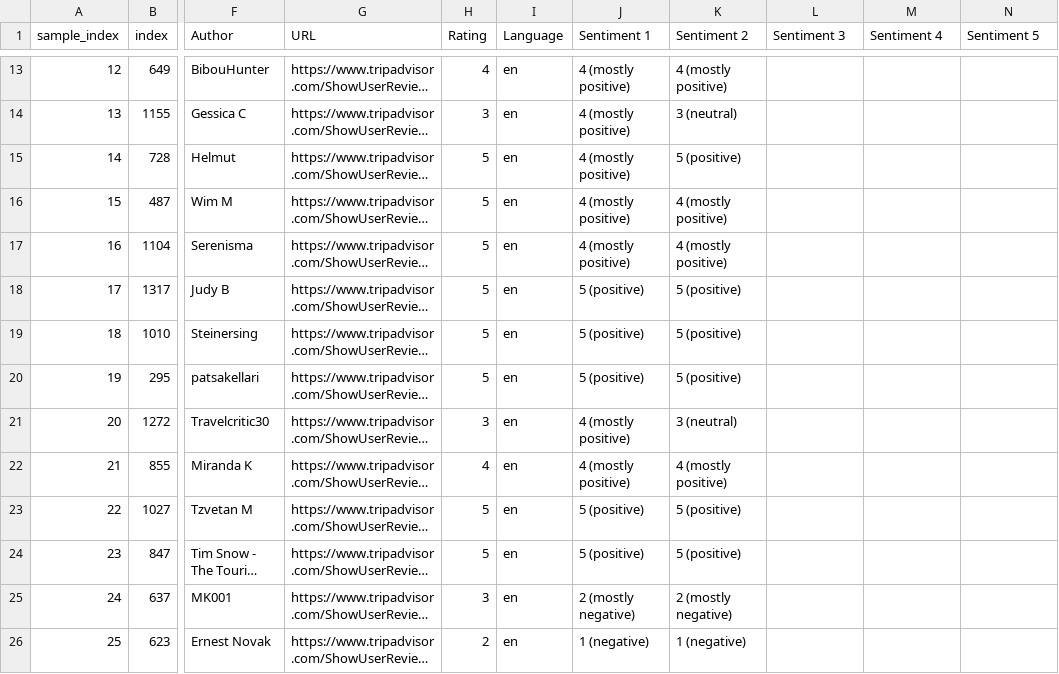
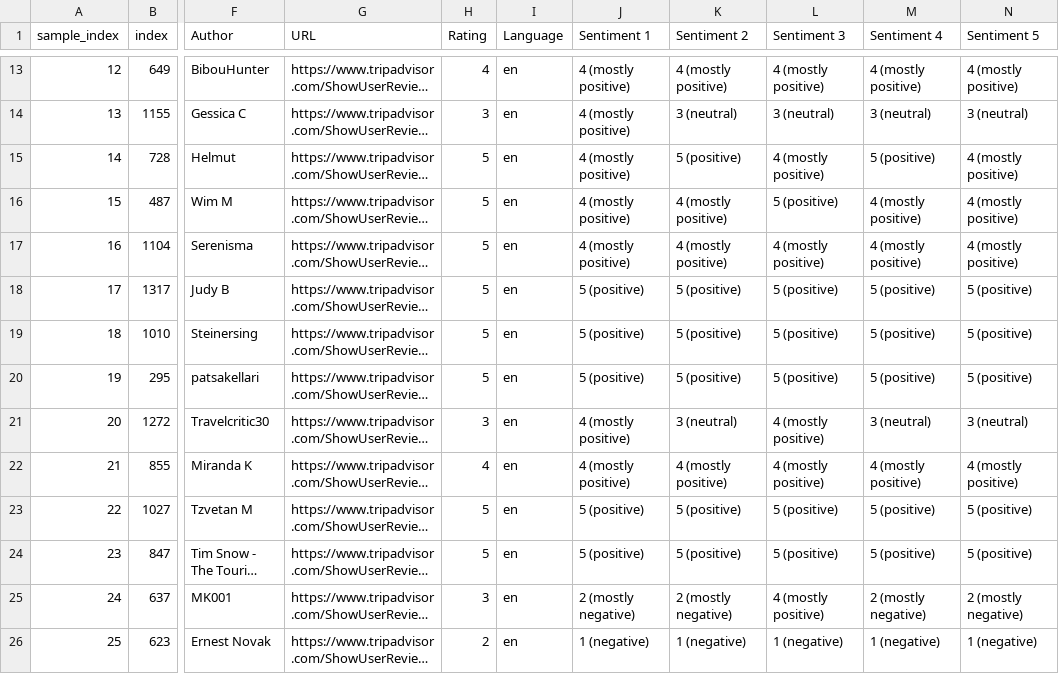
Before and after one commit to FFZG-NLP-2024/TripAdvisor-Sentiment, a CSV file: data/test_25_sample_reviews.csv, drawn as a sheet; only a part is shown, gaps mark what is left out; long unchanged cells end in …; the diff covers the shown part only; the diff names each change by its address in the sheet, - before the commit and + after, or states it on an @@ line.

```diff
--- a/data/test_25_sample_reviews.csv
+++ b/data/test_25_sample_reviews.csv
-L13 (Sentiment 3): (empty)
+L13 (Sentiment 3): 4 (mostly positive)
-M13 (Sentiment 4): (empty)
+M13 (Sentiment 4): 4 (mostly positive)
-N13 (Sentiment 5): (empty)
+N13 (Sentiment 5): 4 (mostly positive)
-L14 (Sentiment 3): (empty)
+L14 (Sentiment 3): 3 (neutral)
-M14 (Sentiment 4): (empty)
+M14 (Sentiment 4): 3 (neutral)
-N14 (Sentiment 5): (empty)
+N14 (Sentiment 5): 3 (neutral)
-L15 (Sentiment 3): (empty)
+L15 (Sentiment 3): 4 (mostly positive)
-M15 (Sentiment 4): (empty)
+M15 (Sentiment 4): 5 (positive)
-N15:N17 (Sentiment 5): (empty)
+N15:N17 (Sentiment 5): 4 (mostly positive)
-L16 (Sentiment 3): (empty)
+L16 (Sentiment 3): 5 (positive)
-M16:M17 (Sentiment 4): (empty)
+M16:M17 (Sentiment 4): 4 (mostly positive)
-L17 (Sentiment 3): (empty)
+L17 (Sentiment 3): 4 (mostly positive)
-L18:L20 (Sentiment 3): (empty)
+L18:L20 (Sentiment 3): 5 (positive)
-M18:M20 (Sentiment 4): (empty)
+M18:M20 (Sentiment 4): 5 (positive)
-N18:N20 (Sentiment 5): (empty)
+N18:N20 (Sentiment 5): 5 (positive)
-L21:L22 (Sentiment 3): (empty)
+L21:L22 (Sentiment 3): 4 (mostly positive)
-M21 (Sentiment 4): (empty)
+M21 (Sentiment 4): 3 (neutral)
-N21 (Sentiment 5): (empty)
+N21 (Sentiment 5): 3 (neutral)
-M22 (Sentiment 4): (empty)
+M22 (Sentiment 4): 4 (mostly positive)
-N22 (Sentiment 5): (empty)
+N22 (Sentiment 5): 4 (mostly positive)
-L23:L24 (Sentiment 3): (empty)
+L23:L24 (Sentiment 3): 5 (positive)
-M23:M24 (Sentiment 4): (empty)
+M23:M24 (Sentiment 4): 5 (positive)
-N23:N24 (Sentiment 5): (empty)
+N23:N24 (Sentiment 5): 5 (positive)
-L25 (Sentiment 3): (empty)
+L25 (Sentiment 3): 4 (mostly positive)
-M25 (Sentiment 4): (empty)
+M25 (Sentiment 4): 2 (mostly negative)
-N25 (Sentiment 5): (empty)
+N25 (Sentiment 5): 2 (mostly negative)
-L26 (Sentiment 3): (empty)
+L26 (Sentiment 3): 1 (negative)
-M26 (Sentiment 4): (empty)
+M26 (Sentiment 4): 1 (negative)
-N26 (Sentiment 5): (empty)
+N26 (Sentiment 5): 1 (negative)
```
Also changed, not shown: 33 edited cells elsewhere in this file, 2 other files.
